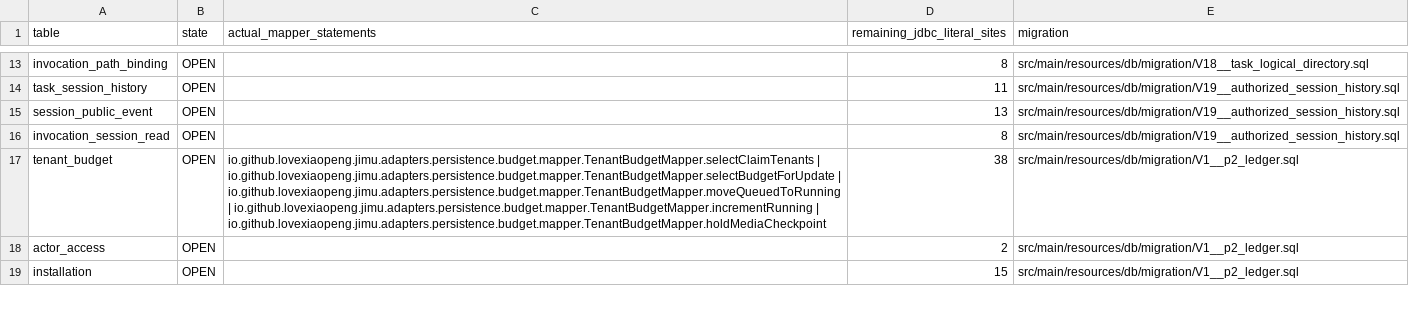
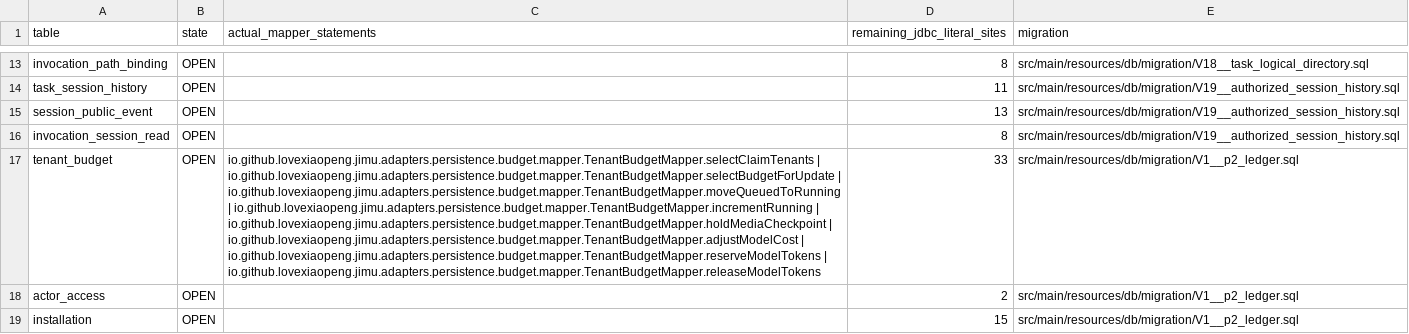
Before and after one commit to Love-XiaoPeng/Jimu, a CSV file: docs/verification/XIAO-60/evidence/b2-table-status.csv, drawn as a sheet; only a part is shown, gaps mark what is left out; the diff covers the shown part only; the diff names each change by its address in the sheet, - before the commit and + after, or states it on an @@ line.

Commit message:
refactor(model): migrate dispatch SQL and extract cost settlement rules
Co-authored-by: multica-agent <github@multica.ai>

```diff
--- a/docs/verification/XIAO-60/evidence/b2-table-status.csv
+++ b/docs/verification/XIAO-60/evidence/b2-table-status.csv
-C17 (actual_mapper_statements): …| io.github.lovexiaopeng.jimu.adapters.persistence.budget.mapper.TenantBudgetMapper.holdMediaCheckpoint
+C17 (actual_mapper_statements): …| io.github.lovexiaopeng.jimu.adapters.persistence.budget.mapper.TenantBudgetMapper.holdMediaCheckpoint | io.github.lovexiaopeng.jimu.adapters.persistence.budget.mapper.TenantBudgetMapper.adjustModelCost | io.github.lovexiaopeng.jimu.adapters.persistence.budget.mapper.TenantBudgetMapper.reserveModelTokens | io.github.lovexiaopeng.jimu.adapters.persistence.budget.mapper.TenantBudgetMapper.releaseModelTokens
-D17 (remaining_jdbc_literal_sites): 38
+D17 (remaining_jdbc_literal_sites): 33
```
Also changed, not shown: 12 edited cells elsewhere in this file, 44 other files.
